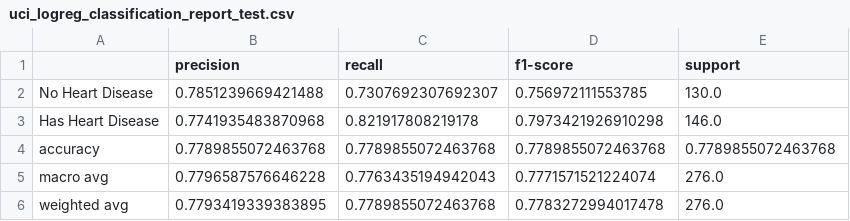
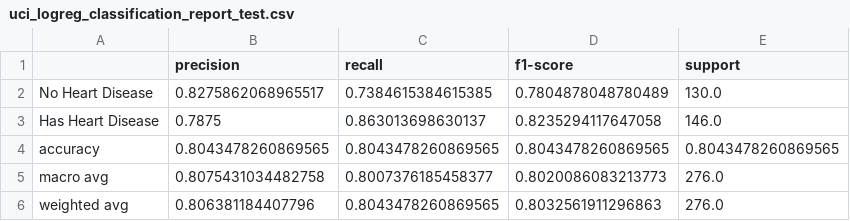
Before and after one commit to RileyCullen/CPSC4310, a CSV file: MLP3/results/uci_logreg_classification_report_test.csv, drawn as a sheet.

```diff
--- a/MLP3/results/uci_logreg_classification_report_test.csv
+++ b/MLP3/results/uci_logreg_classification_report_test.csv
@@ -1,6 +1,6 @@
 ,precision,recall,f1-score,support
-No Heart Disease,0.7851239669421488,0.7307692307692307,0.756972111553785,130.0
-Has Heart Disease,0.7741935483870968,0.821917808219178,0.7973421926910298,146.0
-accuracy,0.7789855072463768,0.7789855072463768,0.7789855072463768,0.7789855072463768
-macro avg,0.7796587576646228,0.7763435194942043,0.7771571521224074,276.0
-weighted avg,0.7793419339383895,0.7789855072463768,0.7783272994017478,276.0
+No Heart Disease,0.8275862068965517,0.7384615384615385,0.7804878048780489,130.0
+Has Heart Disease,0.7875,0.863013698630137,0.8235294117647058,146.0
+accuracy,0.8043478260869565,0.8043478260869565,0.8043478260869565,0.8043478260869565
+macro avg,0.8075431034482758,0.8007376185458377,0.8020086083213773,276.0
+weighted avg,0.806381184407796,0.8043478260869565,0.8032561911296863,276.0
```
Also changed, not shown: 7 other files.
